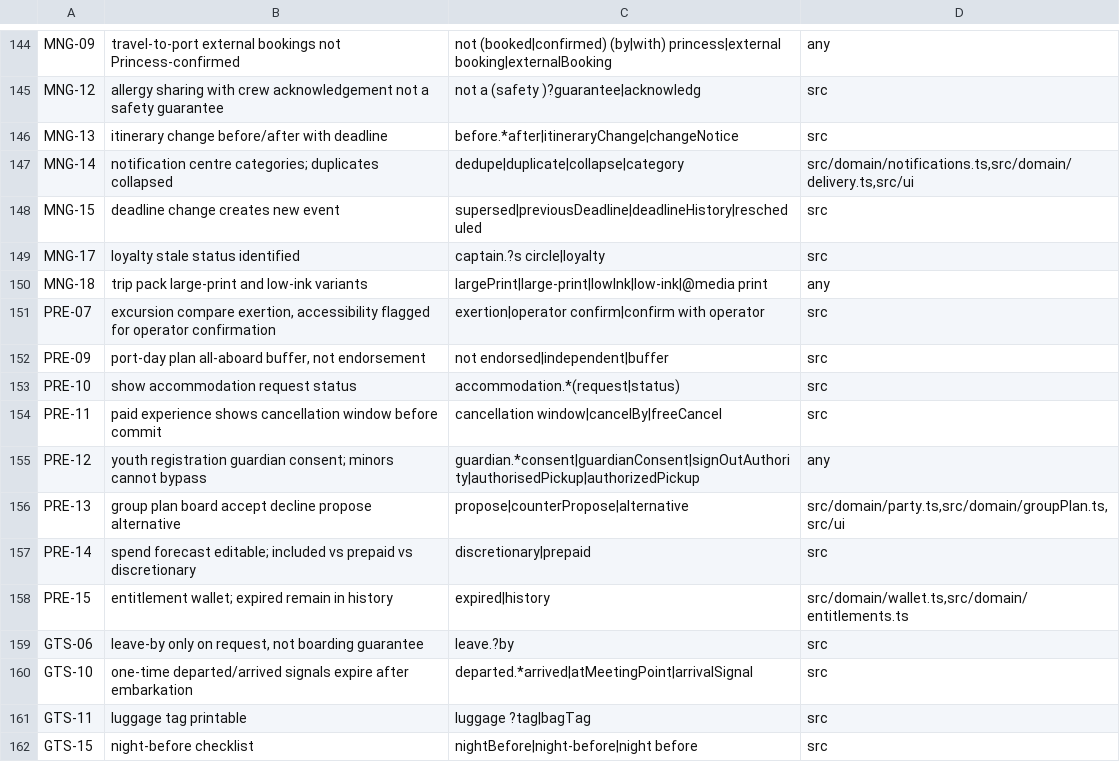
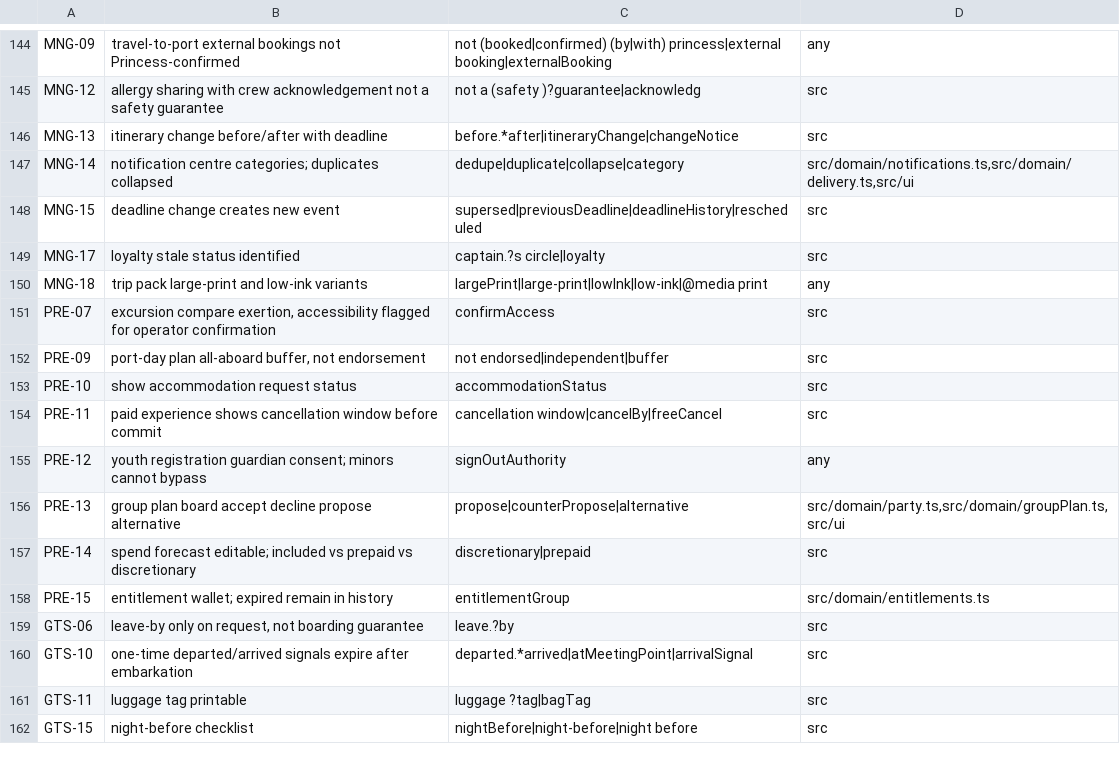
Before and after one commit to davidyoung2912/princess, a TSV file: docs/requirements-probes.tsv, drawn as a sheet; only a part is shown, gaps mark what is left out.

```diff
--- a/docs/requirements-probes.tsv
+++ b/docs/requirements-probes.tsv
@@ -150,10 +150,10 @@ MNG-17	loyalty stale status identified	captain.?s circle|loyalty	src
 MNG-18	trip pack large-print and low-ink variants	largePrint|large-print|lowInk|low-ink|@media print	any
-PRE-07	excursion compare exertion, accessibility flagged for operator confirmation	exertion|operator confirm|confirm with operator	src
+PRE-07	excursion compare exertion, accessibility flagged for operator confirmation	confirmAccess	src
 PRE-09	port-day plan all-aboard buffer, not endorsement	not endorsed|independent|buffer	src
-PRE-10	show accommodation request status	accommodation.*(request|status)	src
+PRE-10	show accommodation request status	accommodationStatus	src
 PRE-11	paid experience shows cancellation window before commit	cancellation window|cancelBy|freeCancel	src
-PRE-12	youth registration guardian consent; minors cannot bypass	guardian.*consent|guardianConsent|signOutAuthority|authorisedPickup|authorizedPickup	any
+PRE-12	youth registration guardian consent; minors cannot bypass	signOutAuthority	any
 PRE-13	group plan board accept decline propose alternative	propose|counterPropose|alternative	src/domain/party.ts,src/domain/groupPlan.ts,src/ui
 PRE-14	spend forecast editable; included vs prepaid vs discretionary	discretionary|prepaid	src
-PRE-15	entitlement wallet; expired remain in history	expired|history	src/domain/wallet.ts,src/domain/entitlements.ts
+PRE-15	entitlement wallet; expired remain in history	entitlementGroup	src/domain/entitlements.ts
 GTS-06	leave-by only on request, not boarding guarantee	leave.?by	src
```
Also changed, not shown: docs/requirements-verdicts.tsv, 25 other files.
